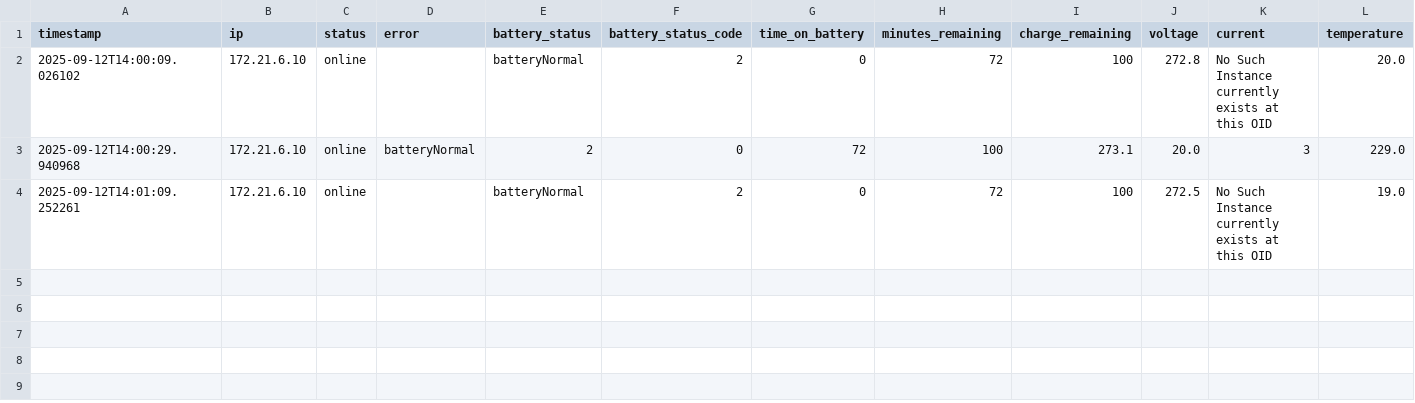
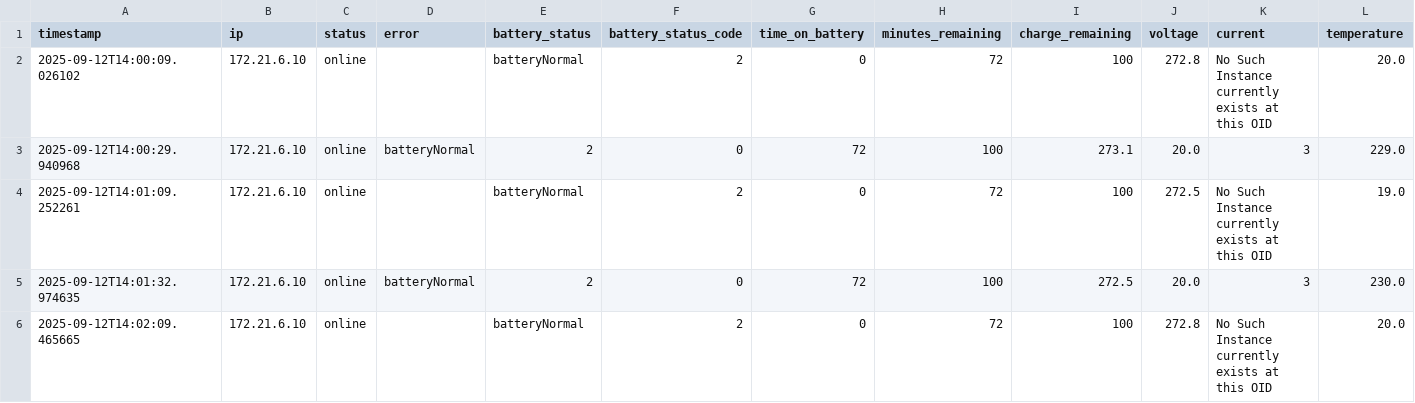
Before and after one commit to VSitdev407/02_ups_snmp, a CSV file: logs/7F_UPS_20250912.csv, drawn as a sheet; only a part is shown; rows hold the shown columns only; the diff names each change by its address in the sheet, - before the commit and + after, or states it on an @@ line.

```diff
--- a/logs/7F_UPS_20250912.csv
+++ b/logs/7F_UPS_20250912.csv
+row 5: 2025-09-12T14:01:32.974635 | 172.21.6.10 | online | batteryNormal | 2 | 0 | 72 | 100 | 272.5 | 20.0 | 3 | 230.0
+row 6: 2025-09-12T14:02:09.465665 | 172.21.6.10 | online |  | batteryNormal | 2 | 0 | 72 | 100 | 272.8 | No Such Instance currently exists at this OID | 20.0
```
Also changed, not shown: logs/10F_UPS_20250912.csv, logs/3F_UPS_20250912.csv, 3 other files.
